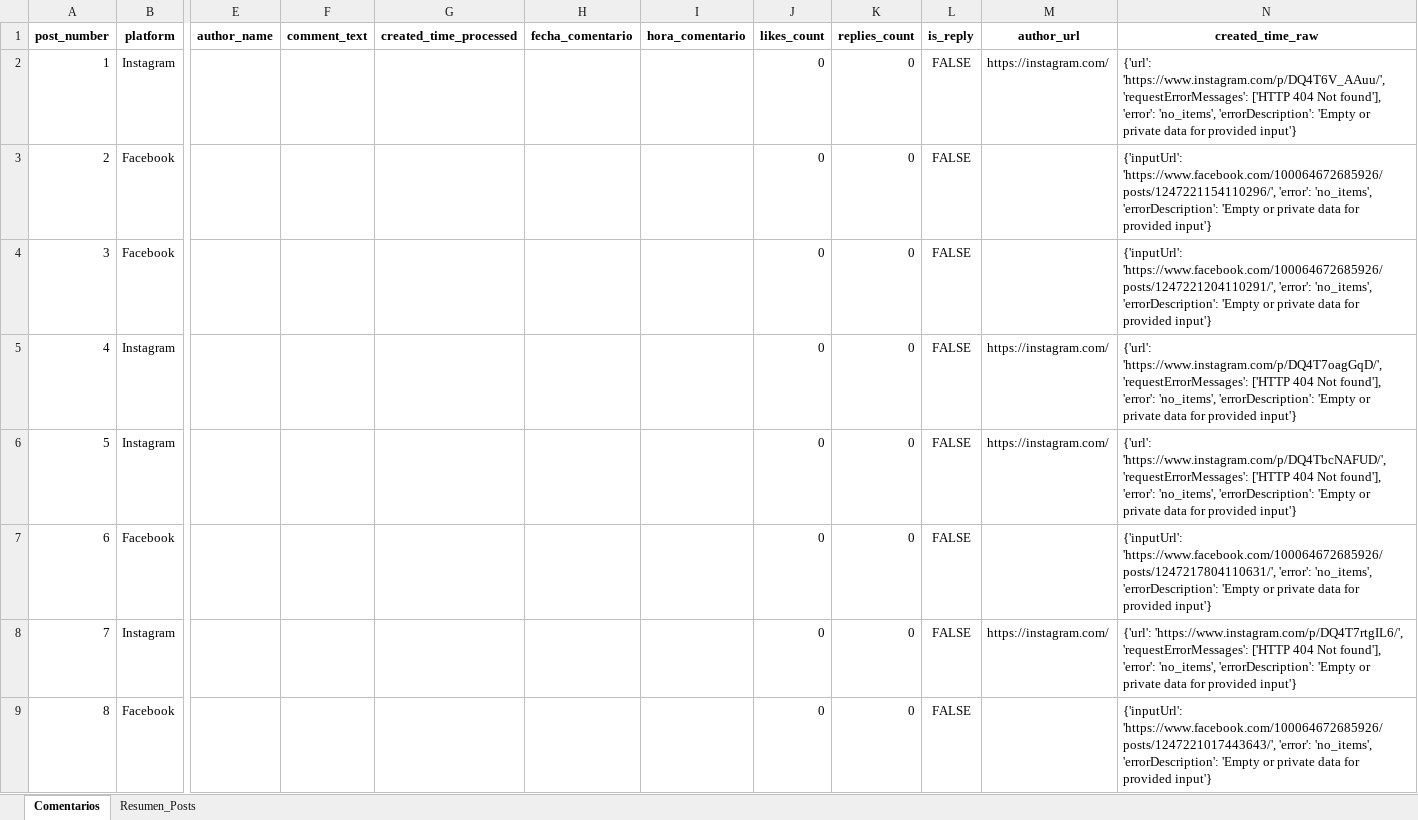
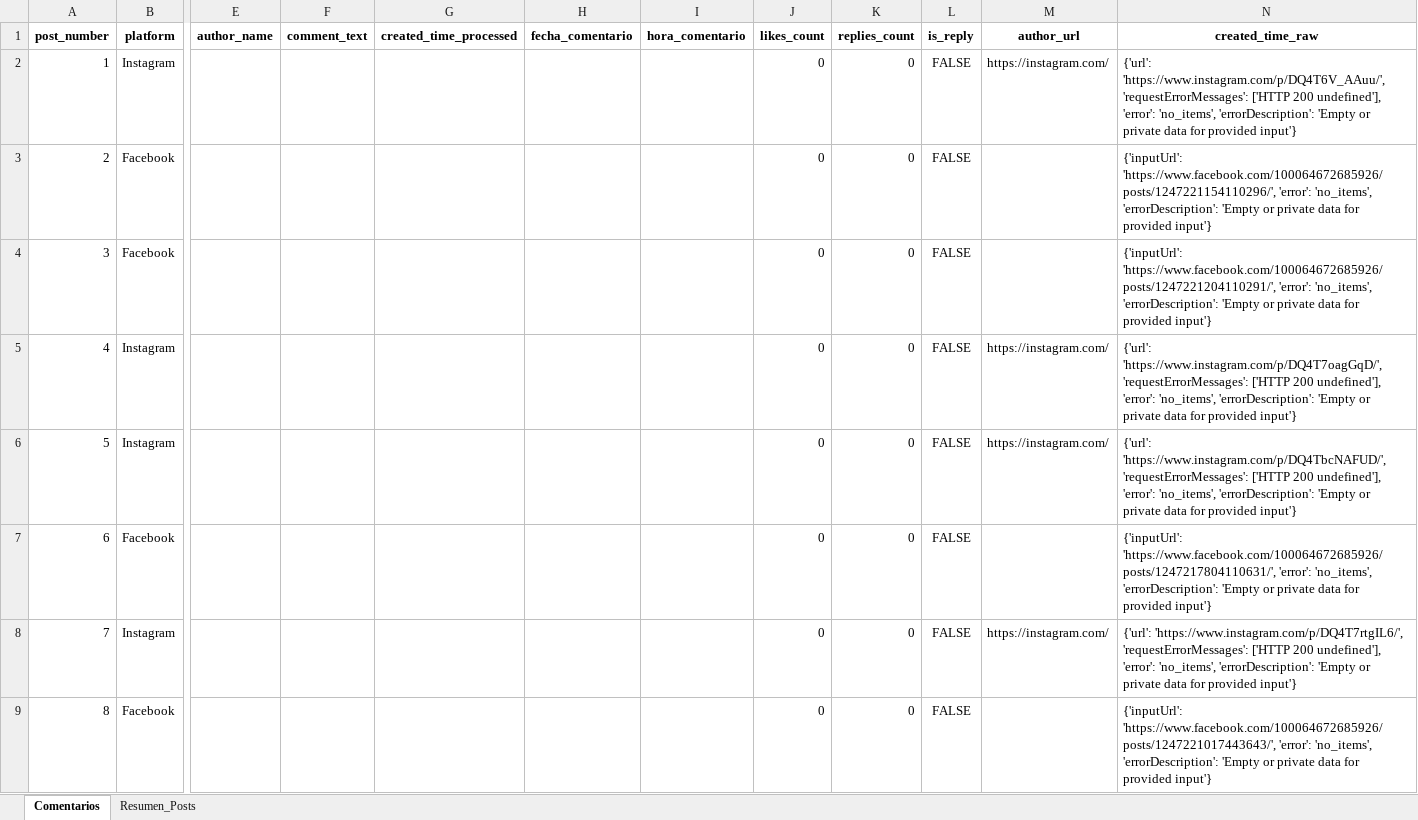
Before and after one commit to sociallisteningalpina-lang/dashboard-Morenitas, an Excel workbook: Comentarios Campaña.xlsx, sheet Comentarios, drawn as a sheet; only a part is shown, gaps mark what is left out; values as stored, in another font and other column widths than the file's, no borders; the diff covers the shown part only; the diff names each change by its address in the sheet, - before the commit and + after, or states it on an @@ line.

```diff
--- a/Comentarios Campaña.xlsx (sheet Comentarios)
+++ b/Comentarios Campaña.xlsx (sheet Comentarios)
-N2 (created_time_raw): …'requestErrorMessages': ['HTTP 404 Not found'], 'error': 'no_items',…
+N2 (created_time_raw): …'requestErrorMessages': ['HTTP 200 undefined'], 'error': 'no_items',…
-N5 (created_time_raw): …'requestErrorMessages': ['HTTP 404 Not found'], 'error': 'no_items',…
+N5 (created_time_raw): …'requestErrorMessages': ['HTTP 200 undefined'], 'error': 'no_items',…
-N6 (created_time_raw): …'requestErrorMessages': ['HTTP 404 Not found'], 'error': 'no_items',…
+N6 (created_time_raw): …'requestErrorMessages': ['HTTP 200 undefined'], 'error': 'no_items',…
-N8 (created_time_raw): …'requestErrorMessages': ['HTTP 404 Not found'], 'error': 'no_items',…
+N8 (created_time_raw): …'requestErrorMessages': ['HTTP 200 undefined'], 'error': 'no_items',…
```
Also changed, not shown: 2 added rows, 21 edited cells and cell formats elsewhere in this sheet, sheet Resumen_Posts, 1 other file.
